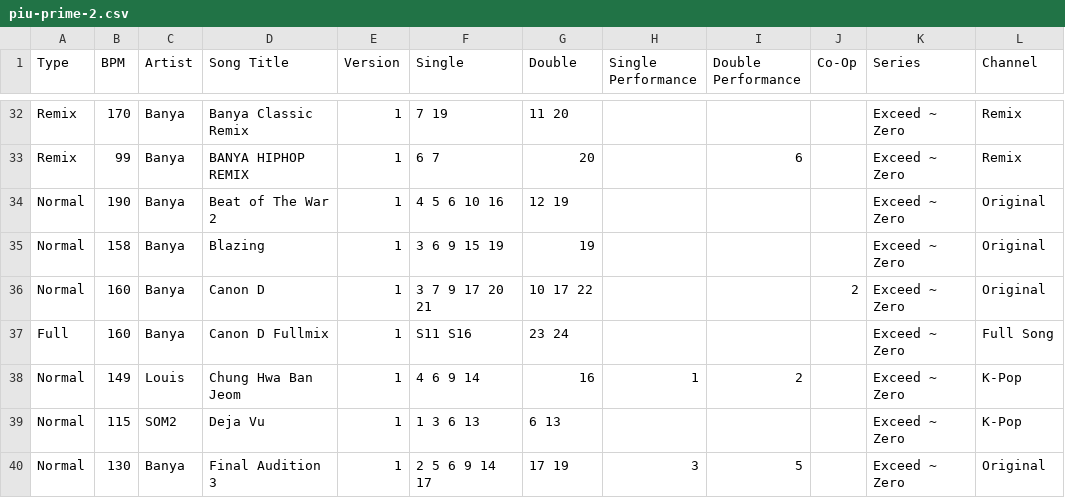
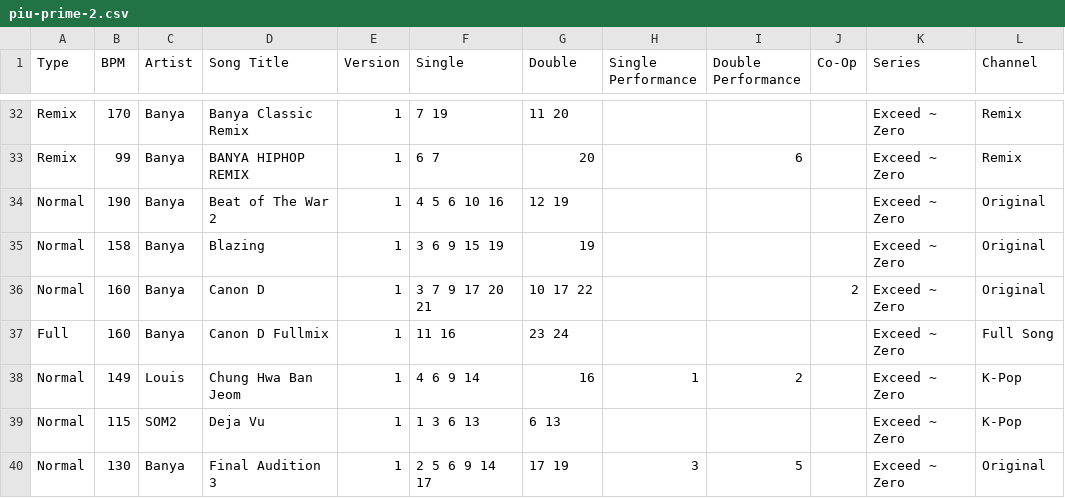
Before and after one commit to Michael-A-Berger/Rhythm-Game-CSVs, a CSV file: piu-prime-2.csv, drawn as a sheet; only a part is shown, gaps mark what is left out; the diff names each change by its address in the sheet, - before the commit and + after, or states it on an @@ line.

Commit message:
PIU Prime 2 - 'S' removed from single ratings of Canon D Fullmix

```diff
--- a/piu-prime-2.csv
+++ b/piu-prime-2.csv
-F37 (Single): S11 S16
+F37 (Single): 11 16
```
